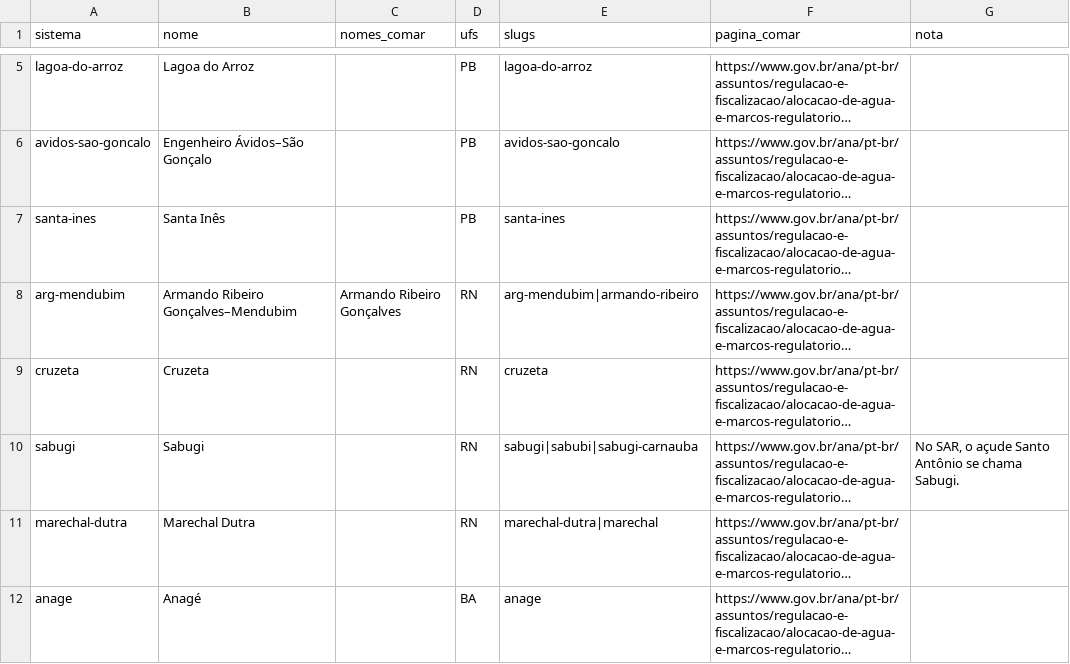
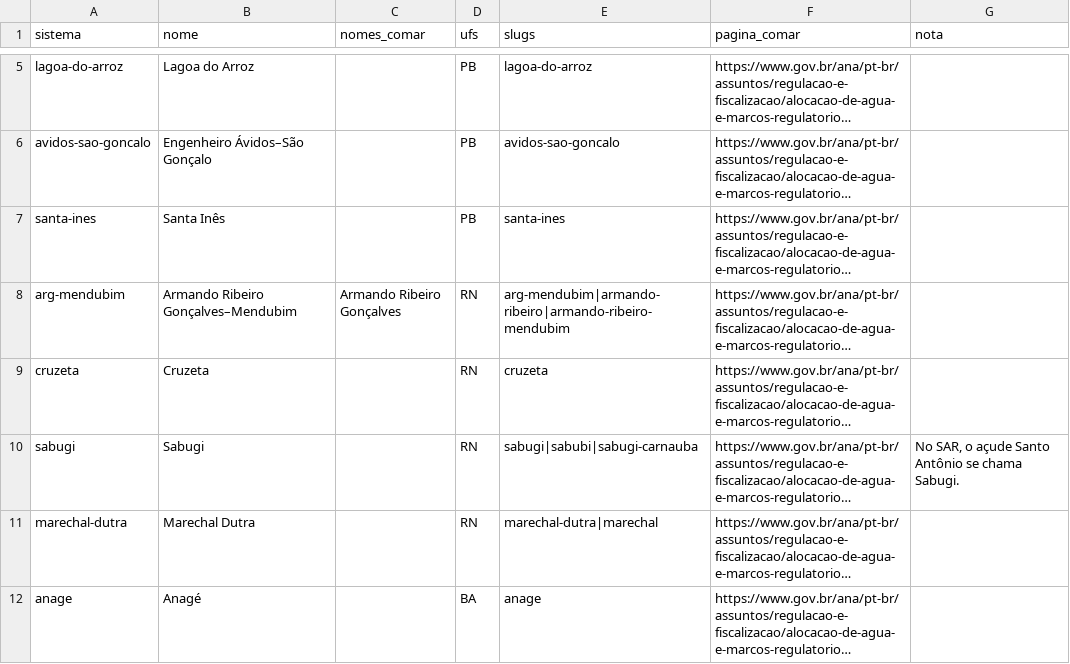
Before and after one commit to anagovbr/painel-marcos-regulatorios, a CSV file: cadastro/sistemas.csv, drawn as a sheet; only a part is shown, gaps mark what is left out; long unchanged cells end in …; the diff names each change by its address in the sheet, - before the commit and + after, or states it on an @@ line.

```diff
--- a/cadastro/sistemas.csv
+++ b/cadastro/sistemas.csv
-E8 (slugs): arg-mendubim|armando-ribeiro
+E8 (slugs): arg-mendubim|armando-ribeiro|armando-ribeiro-mendubim
```
Also changed, not shown: 3 other files.
